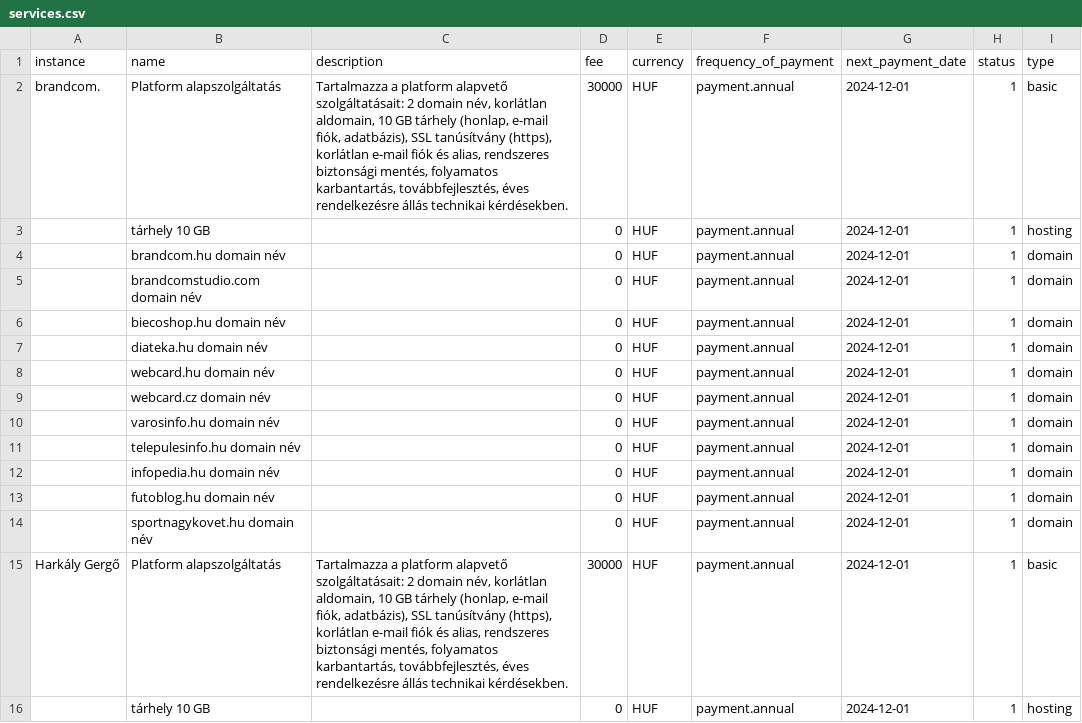
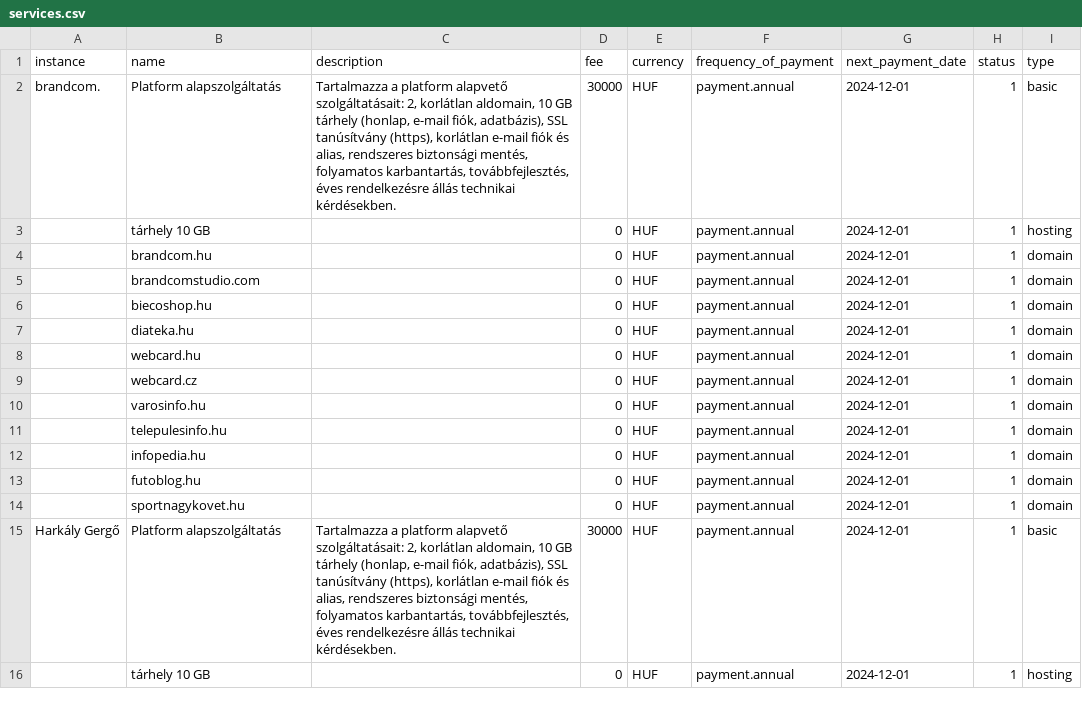
Before and after one commit to harkalygergo/Platform, a CSV file: src/DataFixtures/services.csv, drawn as a sheet; only a part is shown; the diff covers the shown part only.

Commit message:
show user based services

```diff
--- a/src/DataFixtures/services.csv
+++ b/src/DataFixtures/services.csv
@@ -1,16 +1,16 @@
 instance,name,description,fee,currency,frequency_of_payment,next_payment_date,status,type
-brandcom.,Platform alapszolgáltatás,"Tartalmazza a platform alapvető szolgáltatásait: 2 domain név, korlátlan aldomain, 10 GB tárhely (honlap, e-mail fiók, adatbázis), SSL tanúsítvány (https), korlátlan e-mail fiók és alias, rendszeres biztonsági mentés, folyamatos karbantartás, továbbfejlesztés, éves rendelkezésre állás technikai kérdésekben.",30000,HUF,payment.annual,2024-12-01,1,basic
+brandcom.,Platform alapszolgáltatás,"Tartalmazza a platform alapvető szolgáltatásait: 2, korlátlan aldomain, 10 GB tárhely (honlap, e-mail fiók, adatbázis), SSL tanúsítvány (https), korlátlan e-mail fiók és alias, rendszeres biztonsági mentés, folyamatos karbantartás, továbbfejlesztés, éves rendelkezésre állás technikai kérdésekben.",30000,HUF,payment.annual,2024-12-01,1,basic
 ,tárhely 10 GB,,0,HUF,payment.annual,2024-12-01,1,hosting
-,brandcom.hu domain név,,0,HUF,payment.annual,2024-12-01,1,domain
-,brandcomstudio.com domain név,,0,HUF,payment.annual,2024-12-01,1,domain
-,biecoshop.hu domain név,,0,HUF,payment.annual,2024-12-01,1,domain
-,diateka.hu domain név,,0,HUF,payment.annual,2024-12-01,1,domain
-,webcard.hu domain név,,0,HUF,payment.annual,2024-12-01,1,domain
-,webcard.cz domain név,,0,HUF,payment.annual,2024-12-01,1,domain
-,varosinfo.hu domain név,,0,HUF,payment.annual,2024-12-01,1,domain
-,telepulesinfo.hu domain név,,0,HUF,payment.annual,2024-12-01,1,domain
-,infopedia.hu domain név,,0,HUF,payment.annual,2024-12-01,1,domain
-,futoblog.hu domain név,,0,HUF,payment.annual,2024-12-01,1,domain
-,sportnagykovet.hu domain név,,0,HUF,payment.annual,2024-12-01,1,domain
-Harkály Gergő,Platform alapszolgáltatás,"Tartalmazza a platform alapvető szolgáltatásait: 2 domain név, korlátlan aldomain, 10 GB tárhely (honlap, e-mail fiók, adatbázis), SSL tanúsítvány (https), korlátlan e-mail fiók és alias, rendszeres biztonsági mentés, folyamatos karbantartás, továbbfejlesztés, éves rendelkezésre állás technikai kérdésekben.",30000,HUF,payment.annual,2024-12-01,1,basic
+,brandcom.hu,,0,HUF,payment.annual,2024-12-01,1,domain
+,brandcomstudio.com,,0,HUF,payment.annual,2024-12-01,1,domain
+,biecoshop.hu,,0,HUF,payment.annual,2024-12-01,1,domain
+,diateka.hu,,0,HUF,payment.annual,2024-12-01,1,domain
+,webcard.hu,,0,HUF,payment.annual,2024-12-01,1,domain
+,webcard.cz,,0,HUF,payment.annual,2024-12-01,1,domain
+,varosinfo.hu,,0,HUF,payment.annual,2024-12-01,1,domain
+,telepulesinfo.hu,,0,HUF,payment.annual,2024-12-01,1,domain
+,infopedia.hu,,0,HUF,payment.annual,2024-12-01,1,domain
+,futoblog.hu,,0,HUF,payment.annual,2024-12-01,1,domain
+,sportnagykovet.hu,,0,HUF,payment.annual,2024-12-01,1,domain
+Harkály Gergő,Platform alapszolgáltatás,"Tartalmazza a platform alapvető szolgáltatásait: 2, korlátlan aldomain, 10 GB tárhely (honlap, e-mail fiók, adatbázis), SSL tanúsítvány (https), korlátlan e-mail fiók és alias, rendszeres biztonsági mentés, folyamatos karbantartás, továbbfejlesztés, éves rendelkezésre állás technikai kérdésekben.",30000,HUF,payment.annual,2024-12-01,1,basic
 ,tárhely 10 GB,,0,HUF,payment.annual,2024-12-01,1,hosting
```
Also changed, not shown: 36 edited cells elsewhere in this file, 4 other files.
